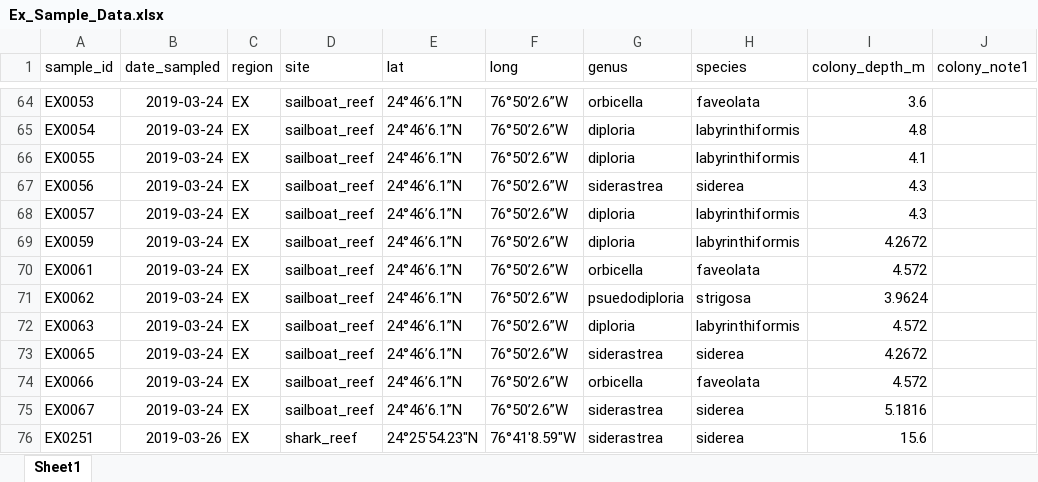
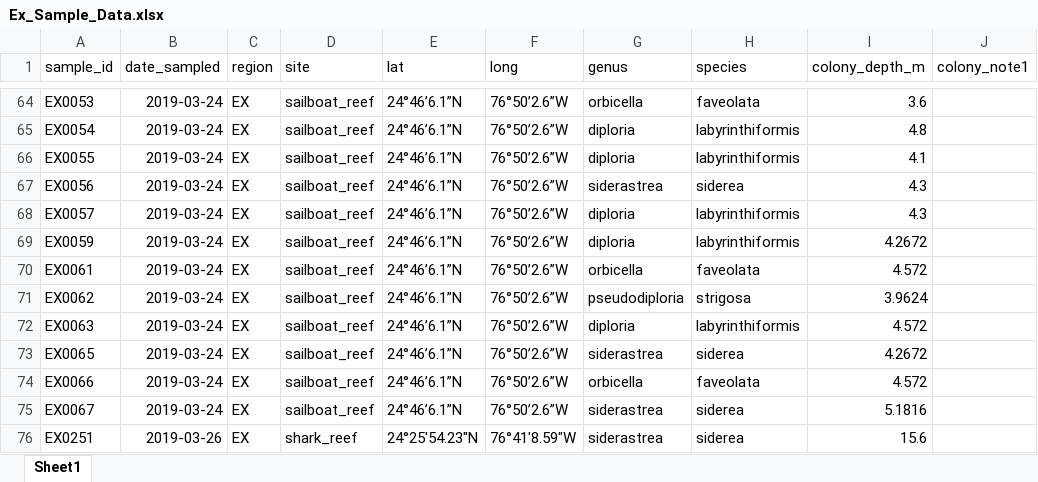
Before and after one commit to kparker96/Exumas, an Excel workbook: Data/Sample_data/Ex_Sample_Data.xlsx, sheet Sheet1, drawn as a sheet; only a part is shown, gaps mark what is left out; values as stored, in another font and other column widths than the file's, no borders; charts and pictures not drawn; the diff names each change by its address in the sheet, - before the commit and + after, or states it on an @@ line.

```diff
--- a/Data/Sample_data/Ex_Sample_Data.xlsx (sheet Sheet1)
+++ b/Data/Sample_data/Ex_Sample_Data.xlsx (sheet Sheet1)
-G71 (genus): psuedodiploria
+G71 (genus): pseudodiploria
```
Also changed, not shown: 1 other file.
